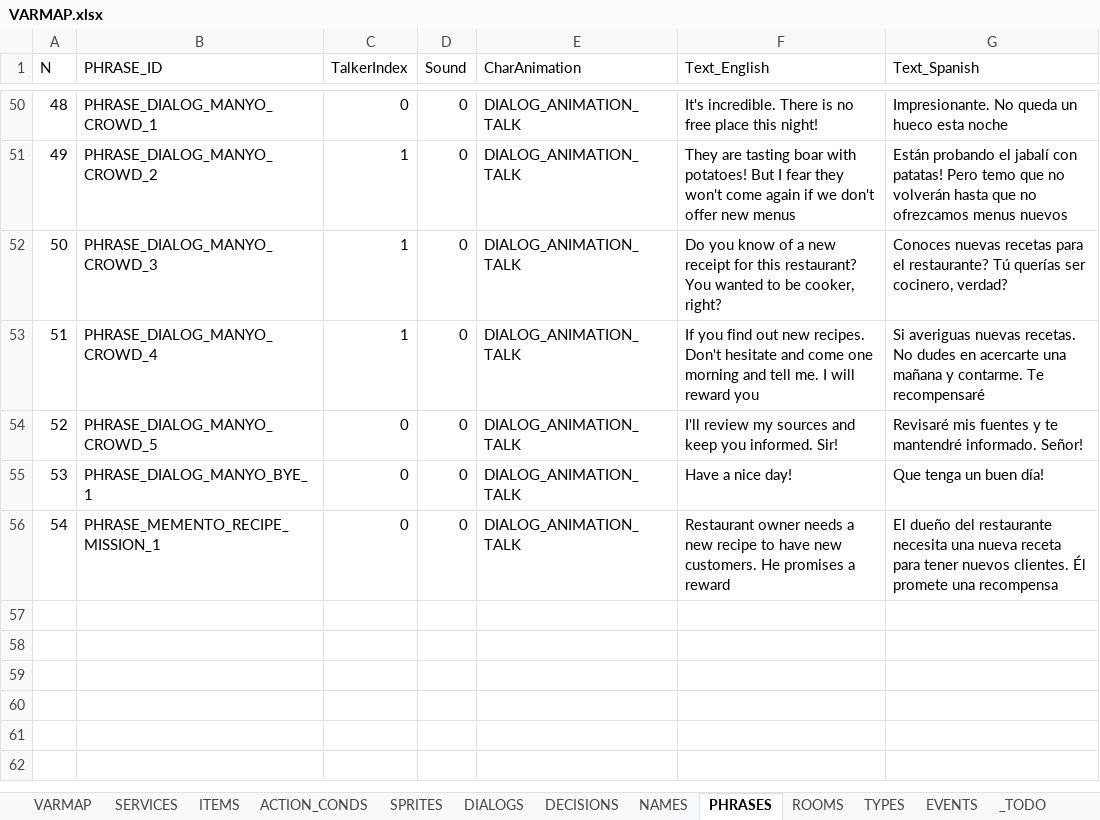
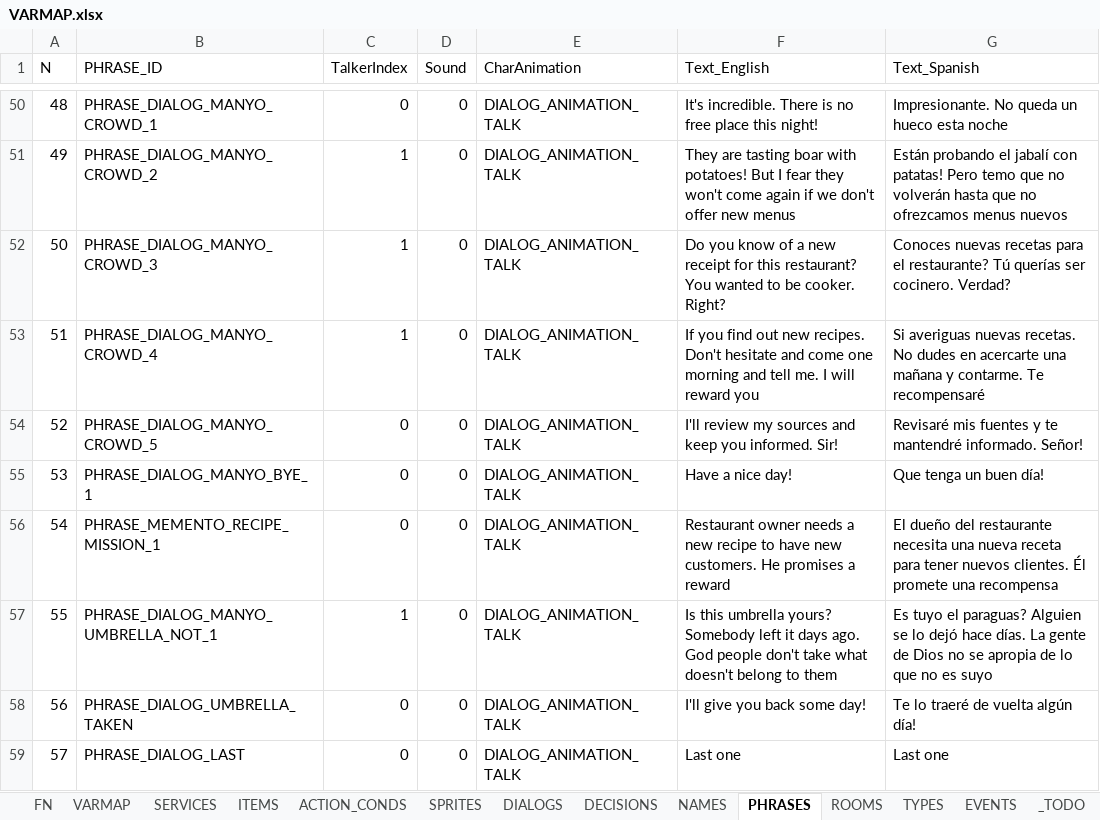
Before and after one commit to ivor4/Goblins3_AnotherQuest, an Excel workbook: VARMAP_Generator/VARMAP.xlsx, sheet PHRASES, drawn as a sheet; only a part is shown, gaps mark what is left out; values as stored, in another font and other column widths than the file's, no borders; charts and pictures and table styles not drawn; the diff names each change by its address in the sheet, - before the commit and + after, or states it on an @@ line.

Commit message:
Google Apps Script for new elements insert automatization in SpreadSheet

```diff
--- a/VARMAP_Generator/VARMAP.xlsx (sheet PHRASES)
+++ b/VARMAP_Generator/VARMAP.xlsx (sheet PHRASES)
+sheet tab: FN
-F52 (Text_English): …to be cooker, right?
+F52 (Text_English): …to be cooker. Right?
-G52 (Text_Spanish): …querías ser cocinero, verdad?
+G52 (Text_Spanish): …querías ser cocinero. Verdad?
+row 57: 55 | PHRASE_DIALOG_MANYO_UMBRELLA_NOT_1 | 1 | 0 | DIALOG_ANIMATION_TALK | Is this umbrella yours? Somebody left it days ago. God people don't take what doesn't belong to them | Es tuyo el paraguas? Alguien se lo dejó hace días. La gente de Dios no se apropia de lo que no es suyo
+row 58: 56 | PHRASE_DIALOG_UMBRELLA_TAKEN | 0 | 0 | DIALOG_ANIMATION_TALK | I'll give you back some day! | Te lo traeré de vuelta algún día!
+row 59: 57 | PHRASE_DIALOG_LAST | 0 | 0 | DIALOG_ANIMATION_TALK | Last one | Last one
```
Also changed, not shown: sheet ACTION_CONDS, sheet EVENTS, sheet DIALOGS, sheet ROOMS, sheet ITEMS, other sheet tabs, formulas that keep their value, charts or pictures, 21 other files.
